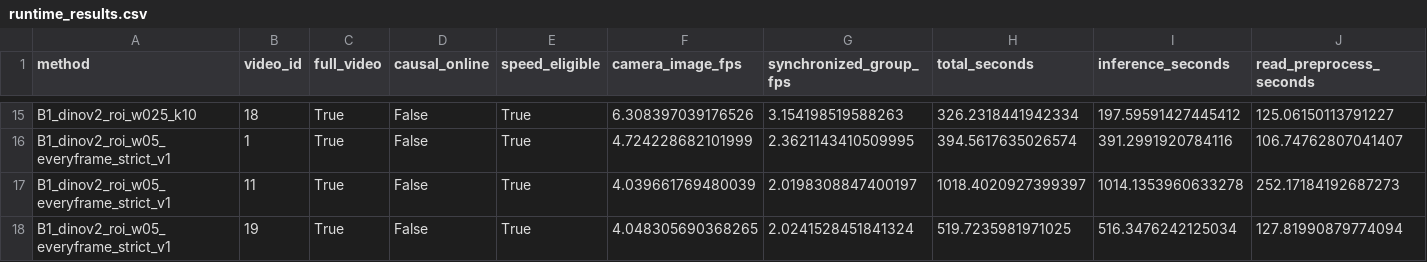
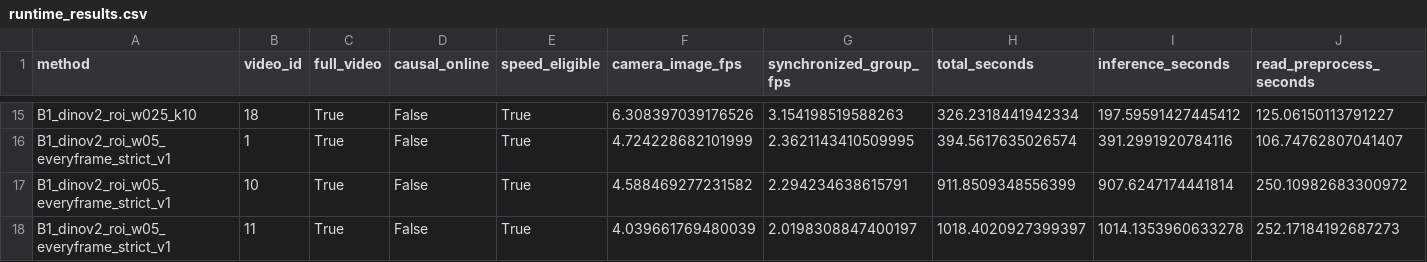
Before and after one commit to LYQ1107/WWW, a CSV file: results/runtime_results.csv, drawn as a sheet; only a part is shown, gaps mark what is left out; the shorter side is filled out with more unchanged rows; rows hold the shown columns only; the diff covers the shown part only; the diff names each change by its address in the sheet, - before the commit and + after, or states it on an @@ line.

Commit message:
Integrate frozen identity projections and record complete dense and causal controls

```diff
--- a/results/runtime_results.csv
+++ b/results/runtime_results.csv
+row 17: B1_dinov2_roi_w05_everyframe_strict_v1 | 10 | True | False | True | 4.588469277231582 | 2.294234638615791 | 911.8509348556399 | 907.6247174441814 | 250.10982683300972
```
Also changed, not shown: 5 added rows elsewhere in this file, results/ablation_results.csv, 19 other files.
